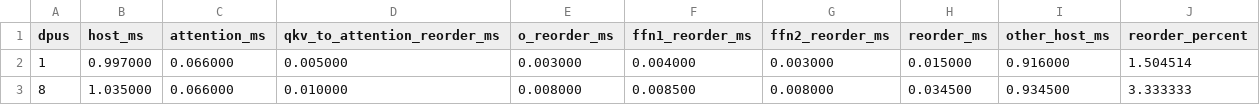
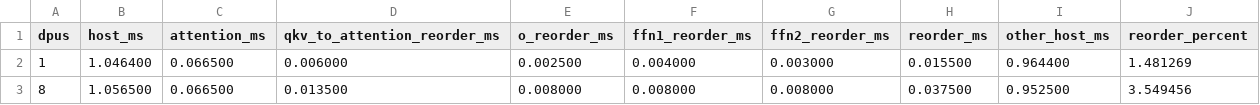
Before and after one commit to sabaebrahimi/uPimulator_TAG, a CSV file: golang_vm/uPIMulator/cosim_results/host_only/results.csv, drawn as a sheet.

```diff
--- a/golang_vm/uPIMulator/cosim_results/host_only/results.csv
+++ b/golang_vm/uPIMulator/cosim_results/host_only/results.csv
@@ -1,3 +1,3 @@
 dpus,host_ms,attention_ms,qkv_to_attention_reorder_ms,o_reorder_ms,ffn1_reorder_ms,ffn2_reorder_ms,reorder_ms,other_host_ms,reorder_percent
-1,0.997000,0.066000,0.005000,0.003000,0.004000,0.003000,0.015000,0.916000,1.504514
-8,1.035000,0.066000,0.010000,0.008000,0.008500,0.008000,0.034500,0.934500,3.333333
+1,1.046400,0.066500,0.006000,0.002500,0.004000,0.003000,0.015500,0.964400,1.481269
+8,1.056500,0.066500,0.013500,0.008000,0.008000,0.008000,0.037500,0.952500,3.549456
```
Also changed, not shown: 17 other files.
